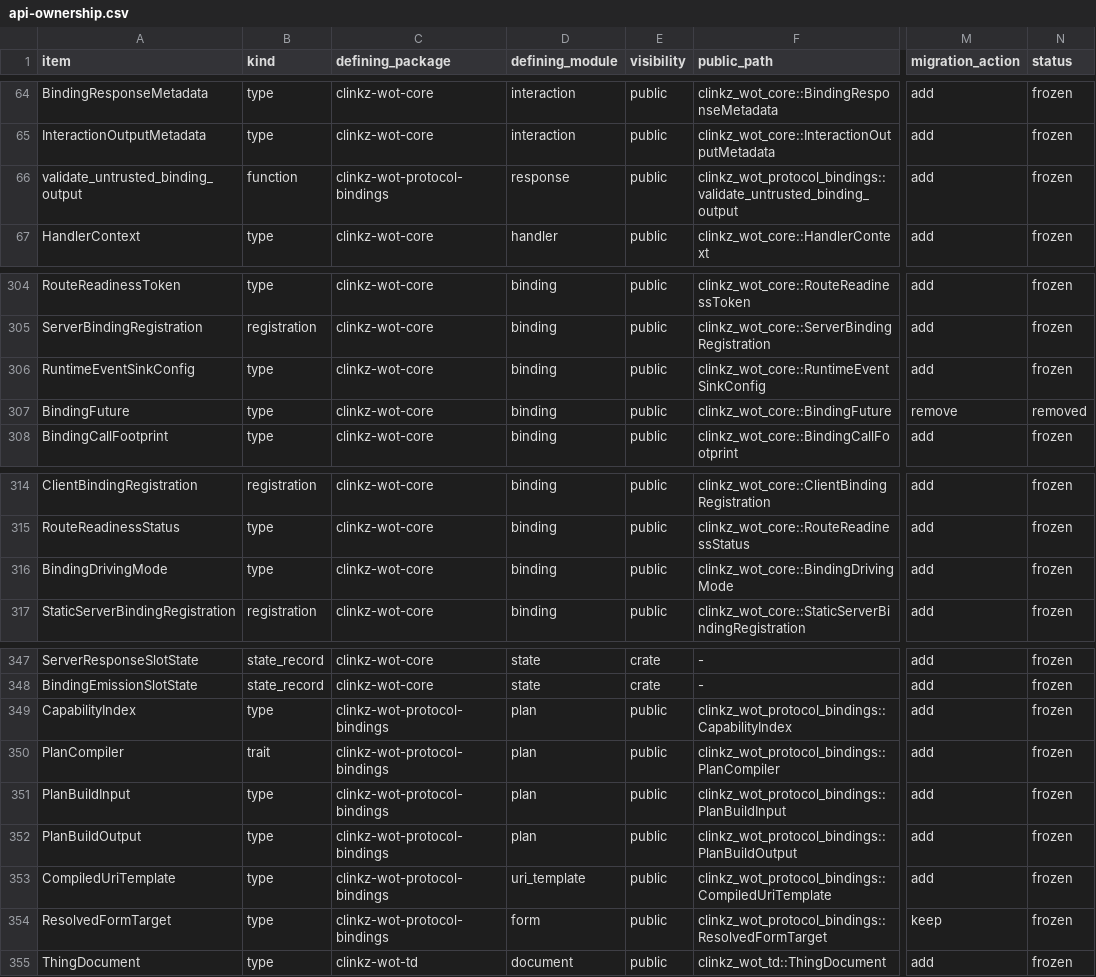
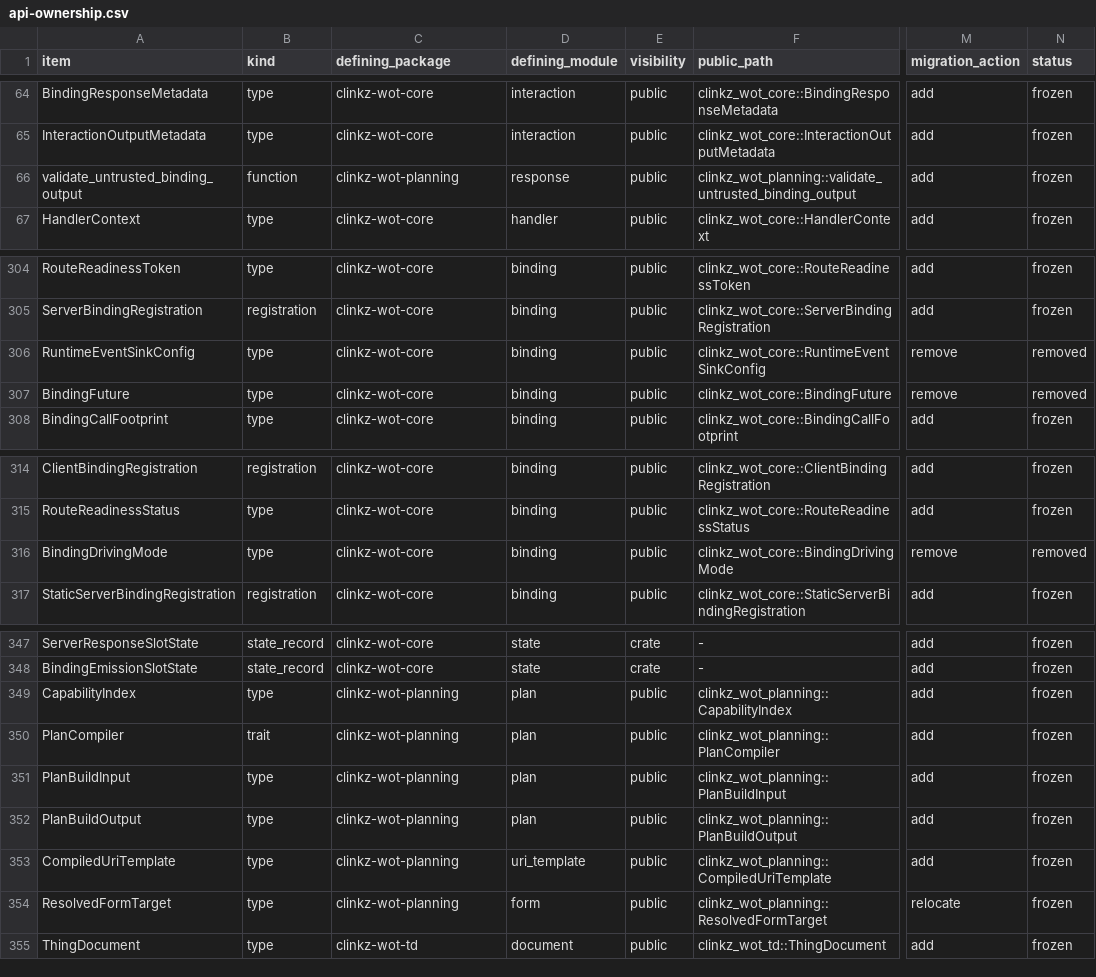
Before and after one commit to yushun1990/clinkz-wot, a CSV file: docs/api-ownership.csv, drawn as a sheet; only a part is shown, gaps mark what is left out; the diff names each change by its address in the sheet, - before the commit and + after, or states it on an @@ line.

```diff
--- a/docs/api-ownership.csv
+++ b/docs/api-ownership.csv
-C66 (defining_package): clinkz-wot-protocol-bindings
+C66 (defining_package): clinkz-wot-planning
-F66 (public_path): clinkz_wot_protocol_bindings::validate_untrusted_binding_output
+F66 (public_path): clinkz_wot_planning::validate_untrusted_binding_output
-M306 (migration_action): add
+M306 (migration_action): remove
-N306 (status): frozen
+N306 (status): removed
-M316 (migration_action): add
+M316 (migration_action): remove
-N316 (status): frozen
+N316 (status): removed
-C349:C354 (defining_package): clinkz-wot-protocol-bindings
+C349:C354 (defining_package): clinkz-wot-planning
-F349 (public_path): clinkz_wot_protocol_bindings::CapabilityIndex
+F349 (public_path): clinkz_wot_planning::CapabilityIndex
-F350 (public_path): clinkz_wot_protocol_bindings::PlanCompiler
+F350 (public_path): clinkz_wot_planning::PlanCompiler
-F351 (public_path): clinkz_wot_protocol_bindings::PlanBuildInput
+F351 (public_path): clinkz_wot_planning::PlanBuildInput
-F352 (public_path): clinkz_wot_protocol_bindings::PlanBuildOutput
+F352 (public_path): clinkz_wot_planning::PlanBuildOutput
-F353 (public_path): clinkz_wot_protocol_bindings::CompiledUriTemplate
+F353 (public_path): clinkz_wot_planning::CompiledUriTemplate
-F354 (public_path): clinkz_wot_protocol_bindings::ResolvedFormTarget
+F354 (public_path): clinkz_wot_planning::ResolvedFormTarget
-M354 (migration_action): keep
+M354 (migration_action): relocate
```
Also changed, not shown: docs/artifacts.csv, docs/refactor-gates.csv, 38 other files.
